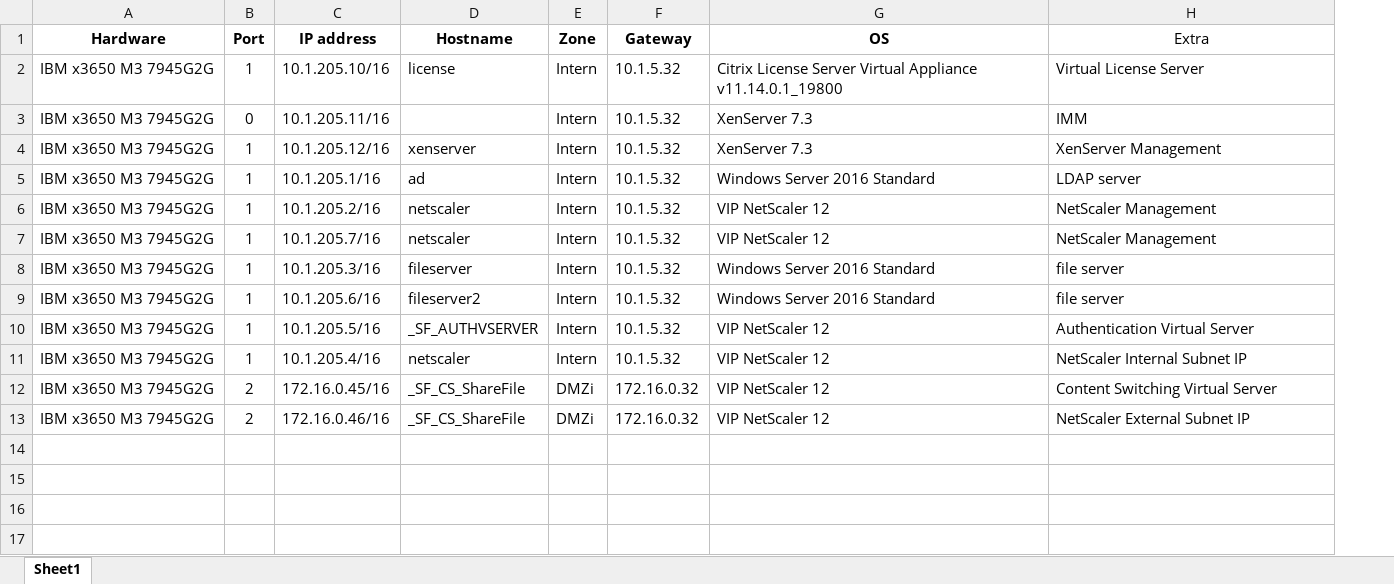
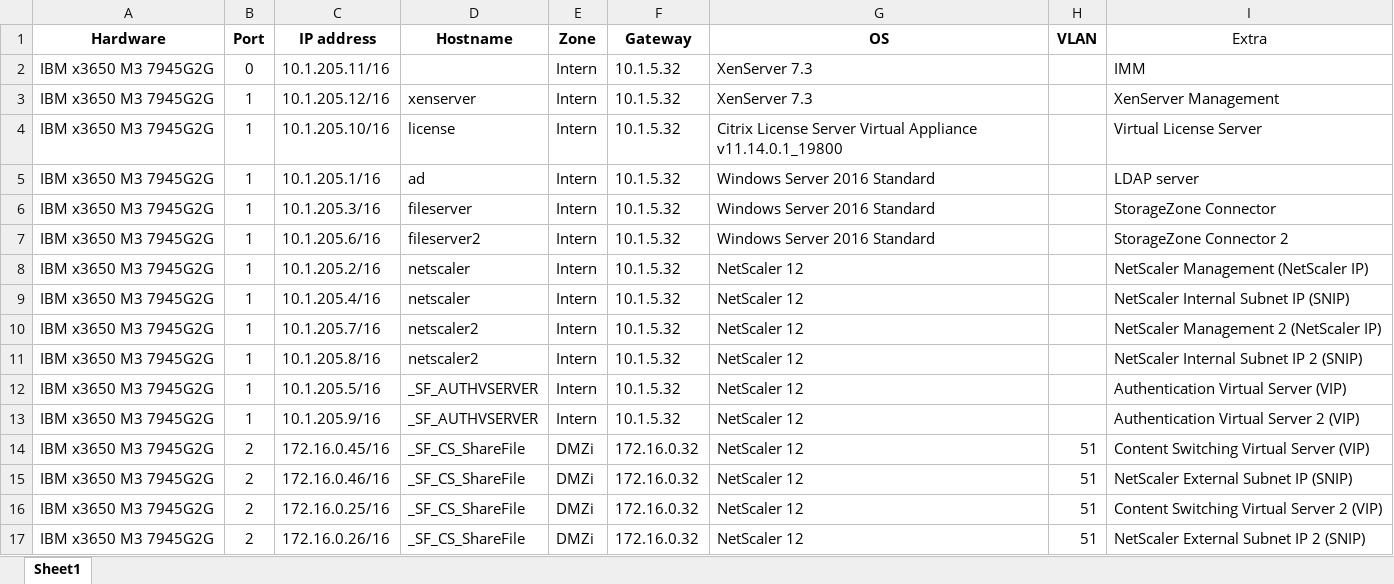
Before and after one commit to maximdelaet/Stage_en_BP_2018, an Excel workbook: documentatie/gegevens/inventaris.xlsx, sheet Sheet1, drawn as a sheet; values as stored, in another font and other column widths than the file's, no borders; removed rows and columns are numbered as before the commit, all else as after; the diff names each change by its address in the sheet, - before the commit and + after, or states it on an @@ line.

```diff
--- a/documentatie/gegevens/inventaris.xlsx (sheet Sheet1)
+++ b/documentatie/gegevens/inventaris.xlsx (sheet Sheet1)
+column H (VLAN), rows 14-15: 51 | 51
@@ row 2 moved to row 4: IBM x3650 M3 7945G2G @@
+row 6: IBM x3650 M3 7945G2G | 1 | 10.1.205.3/16 | fileserver | Intern | 10.1.5.32 | Windows Server 2016 Standard |  | StorageZone Connector
+row 7: IBM x3650 M3 7945G2G | 1 | 10.1.205.6/16 | fileserver2 | Intern | 10.1.5.32 | Windows Server 2016 Standard |  | StorageZone Connector 2
-G8 (OS): VIP NetScaler 12
+G8 (OS): NetScaler 12
-I8 (Extra): NetScaler Management
+I8 (Extra): NetScaler Management (NetScaler IP)
+row 9: IBM x3650 M3 7945G2G | 1 | 10.1.205.4/16 | netscaler | Intern | 10.1.5.32 | NetScaler 12 |  | NetScaler Internal Subnet IP (SNIP)
-D10 (Hostname): netscaler
+D10 (Hostname): netscaler2
-G10 (OS): VIP NetScaler 12
+G10 (OS): NetScaler 12
-I10 (Extra): NetScaler Management
+I10 (Extra): NetScaler Management 2 (NetScaler IP)
-row 8: IBM x3650 M3 7945G2G | 1 | 10.1.205.3/16 | fileserver | Intern | 10.1.5.32 | Windows Server 2016 Standard | file server
-C11 (IP address): 10.1.205.6/16
+C11 (IP address): 10.1.205.8/16
-D11 (Hostname): fileserver2
+D11 (Hostname): netscaler2
-G11 (OS): Windows Server 2016 Standard
+G11 (OS): NetScaler 12
-I11 (Extra): file server
+I11 (Extra): NetScaler Internal Subnet IP 2 (SNIP)
-G12:G15 (OS): VIP NetScaler 12
+G12:G15 (OS): NetScaler 12
-I12 (Extra): Authentication Virtual Server
+I12 (Extra): Authentication Virtual Server (VIP)
-C13 (IP address): 10.1.205.4/16
+C13 (IP address): 10.1.205.9/16
-D13 (Hostname): netscaler
+D13 (Hostname): _SF_AUTHVSERVER
-I13 (Extra): NetScaler Internal Subnet IP
+I13 (Extra): Authentication Virtual Server 2 (VIP)
-I14 (Extra): Content Switching Virtual Server
+I14 (Extra): Content Switching Virtual Server (VIP)
-I15 (Extra): NetScaler External Subnet IP
+I15 (Extra): NetScaler External Subnet IP (SNIP)
+row 16: IBM x3650 M3 7945G2G | 2 | 172.16.0.25/16 | _SF_CS_ShareFile | DMZi | 172.16.0.32 | NetScaler 12 | 51 | Content Switching Virtual Server 2 (VIP)
+row 17: IBM x3650 M3 7945G2G | 2 | 172.16.0.26/16 | _SF_CS_ShareFile | DMZi | 172.16.0.32 | NetScaler 12 | 51 | NetScaler External Subnet IP 2 (SNIP)
```
Also changed, not shown: 2 other files.
